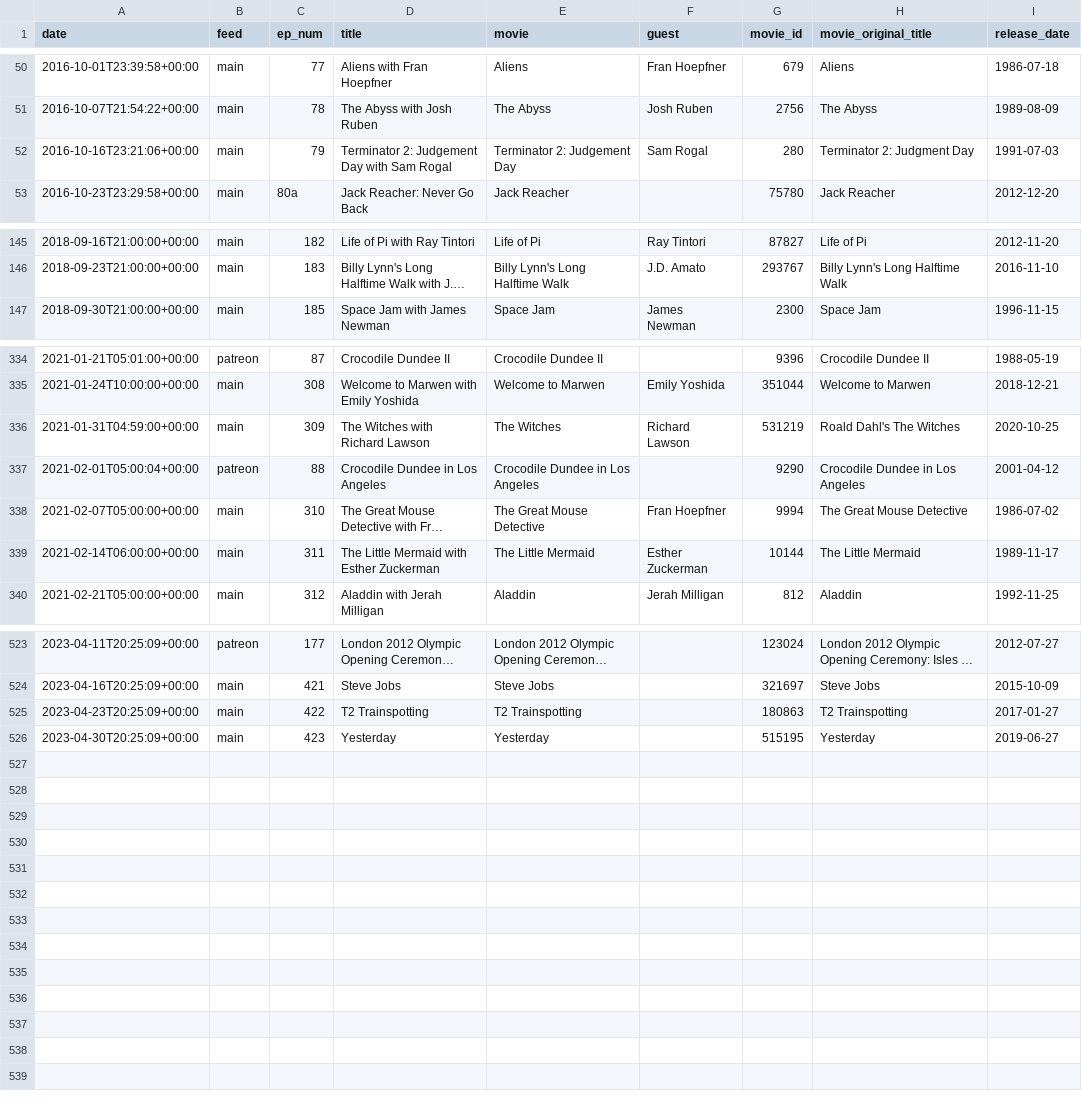
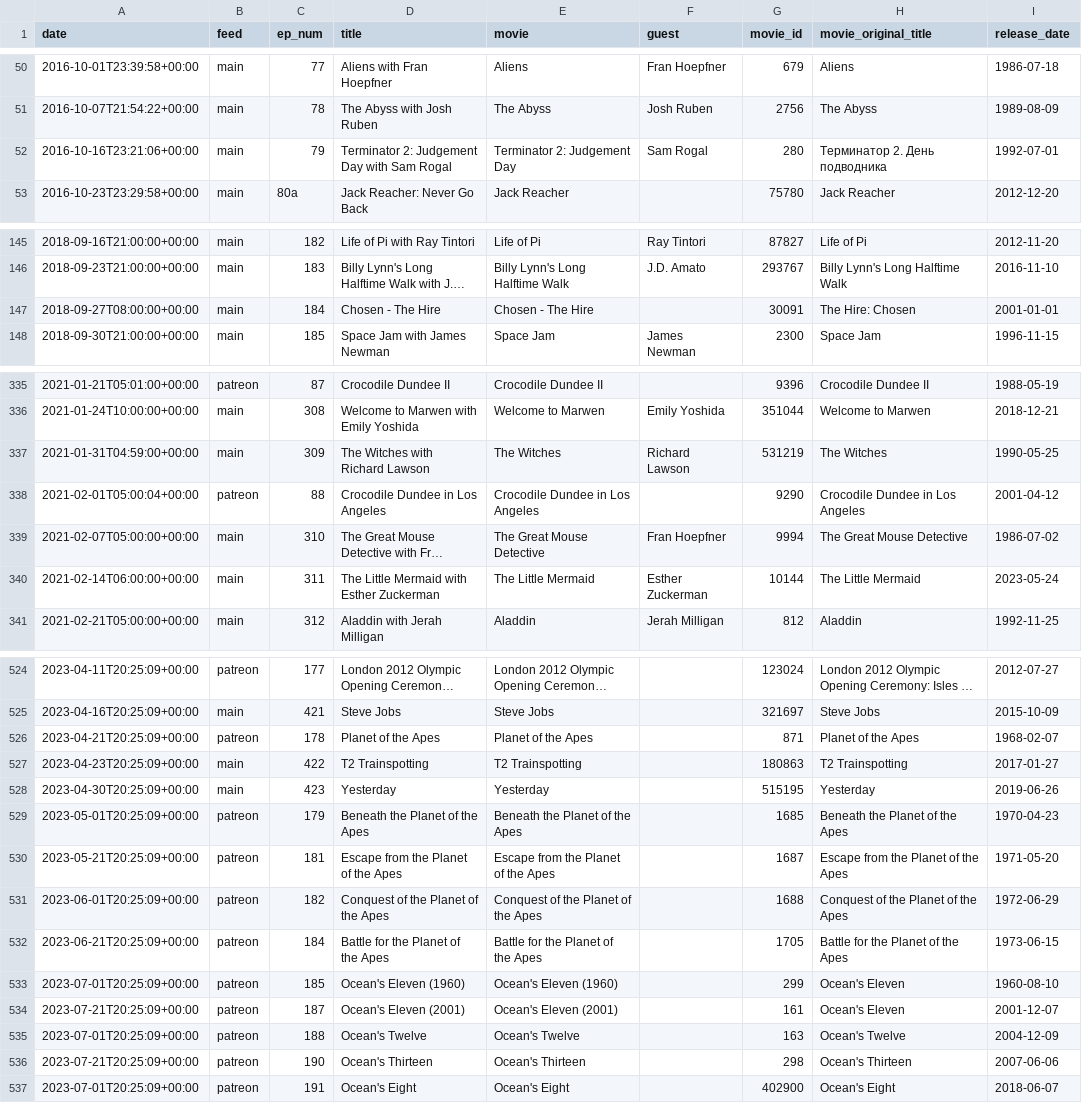
Before and after one commit to mark-jb/blankcheck, a CSV file: movies.with.ids.csv, drawn as a sheet; only a part is shown, gaps mark what is left out; long unchanged cells end in …; addresses are those after the commit; the diff covers the shown part only; the diff names each change by its address in the sheet, - before the commit and + after, or states it on an @@ line.

```diff
--- a/movies.with.ids.csv
+++ b/movies.with.ids.csv
-H52 (movie_original_title): Terminator 2: Judgment Day
+H52 (movie_original_title): Терминатор 2. День подводника
-I52 (release_date): 1991-07-03
+I52 (release_date): 1992-07-01
+row 147: 2018-09-27T08:00:00+00:00 | main | 184 | Chosen - The Hire | Chosen - The Hire |  | 30091 | The Hire: Chosen | 2001-01-01
-H337 (movie_original_title): Roald Dahl's The Witches
+H337 (movie_original_title): The Witches
-I337 (release_date): 2020-10-25
+I337 (release_date): 1990-05-25
-I340 (release_date): 1989-11-17
+I340 (release_date): 2023-05-24
+row 526: 2023-04-21T20:25:09+00:00 | patreon | 178 | Planet of the Apes | Planet of the Apes |  | 871 | Planet of the Apes | 1968-02-07
-I528 (release_date): 2019-06-27
+I528 (release_date): 2019-06-26
+row 529: 2023-05-01T20:25:09+00:00 | patreon | 179 | Beneath the Planet of the Apes | Beneath the Planet of the Apes |  | 1685 | Beneath the Planet of the Apes | 1970-04-23
+row 530: 2023-05-21T20:25:09+00:00 | patreon | 181 | Escape from the Planet of the Apes | Escape from the Planet of the Apes |  | 1687 | Escape from the Planet of the Apes | 1971-05-20
+row 531: 2023-06-01T20:25:09+00:00 | patreon | 182 | Conquest of the Planet of the Apes | Conquest of the Planet of the Apes |  | 1688 | Conquest of the Planet of the Apes | 1972-06-29
+row 532: 2023-06-21T20:25:09+00:00 | patreon | 184 | Battle for the Planet of the Apes | Battle for the Planet of the Apes |  | 1705 | Battle for the Planet of the Apes | 1973-06-15
+row 533: 2023-07-01T20:25:09+00:00 | patreon | 185 | Ocean's Eleven (1960) | Ocean's Eleven (1960) |  | 299 | Ocean's Eleven | 1960-08-10
+row 534: 2023-07-21T20:25:09+00:00 | patreon | 187 | Ocean's Eleven (2001) | Ocean's Eleven (2001) |  | 161 | Ocean's Eleven | 2001-12-07
+row 535: 2023-07-01T20:25:09+00:00 | patreon | 188 | Ocean's Twelve | Ocean's Twelve |  | 163 | Ocean's Twelve | 2004-12-09
+row 536: 2023-07-21T20:25:09+00:00 | patreon | 190 | Ocean's Thirteen | Ocean's Thirteen |  | 298 | Ocean's Thirteen | 2007-06-06
+row 537: 2023-07-01T20:25:09+00:00 | patreon | 191 | Ocean's Eight | Ocean's Eight |  | 402900 | Ocean's Eight | 2018-06-07
```
Also changed, not shown: 15 edited cells elsewhere in this file, movies.cleaned.csv, 2 other files.
